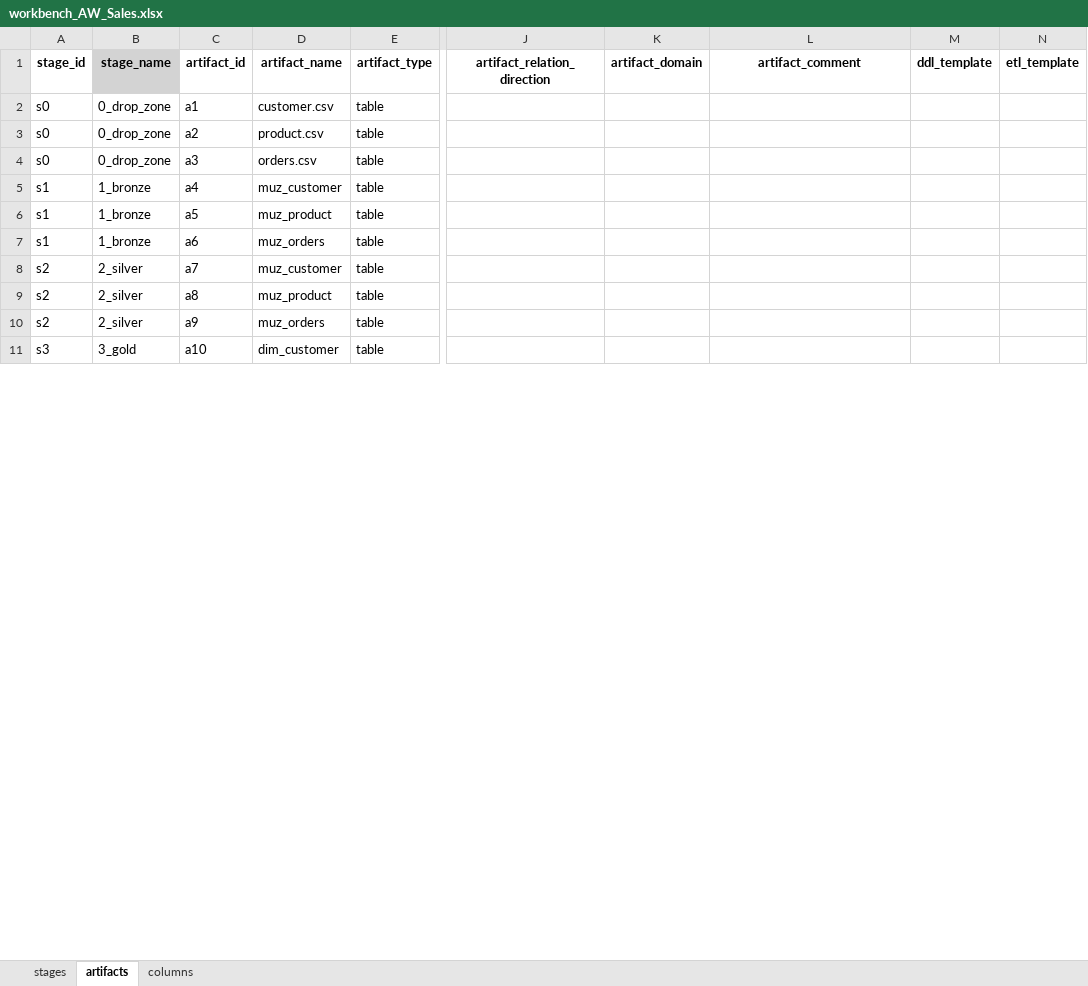
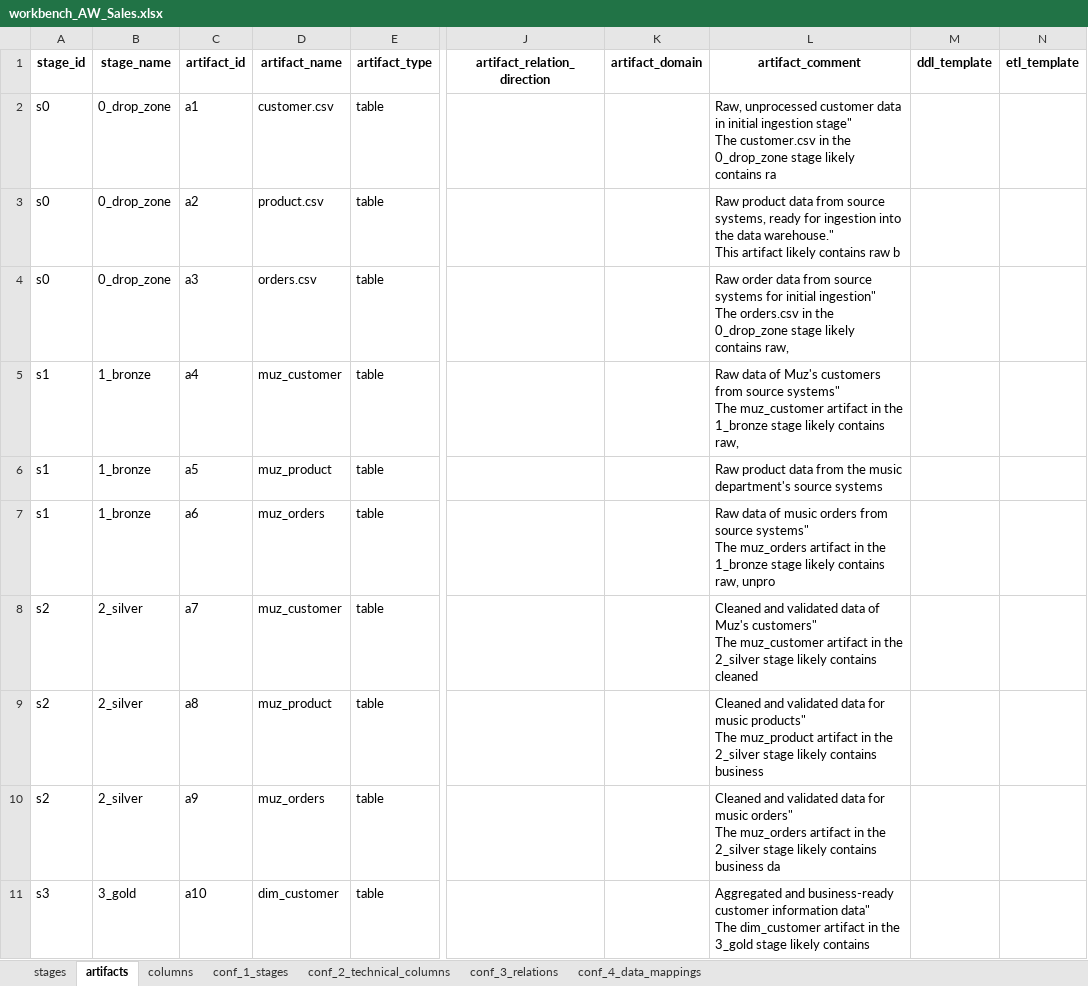
Before and after one commit to dwhbiAdmin/DWH_Creator, an Excel workbook: _DWH_Projects/Project_AW_Sales/2_workbench/workbench_AW_Sales.xlsx, sheet artifacts, drawn as a sheet; only a part is shown, gaps mark what is left out; values as stored, in another font and other column widths than the file's, no borders; ↵ is a line break in a cell; the diff covers the shown part only; the diff names each change by its address in the sheet, - before the commit and + after, or states it on an @@ line.

Commit message:
🎉 Complete enhancement functionality implementation
✅ Major Improvements:
- Renamed modules with step numbering (c_workbench_1_import_raw_utils, c_workbench_2_enhance_import_utils)
- Fixed primary key detection and column_group assignment
- Enhanced AI comment generation for artifacts and columns
- Fixed sheet name compatibility (handles both uppercase/lowercase)
- Improved file handling with better Excel COM integration
- Added comprehensive error handling and backup mechanisms

🔧 Technical Enhancements:
- Extracted raw file import functionality into dedicated module
- Fixed recursion issue in Excel write operations
- Added delays to prevent write conflicts
- Enhanced column format flexibility (column_name vs Column Name)
- Improved AI integration with 100% API success rate

📊 Test Results:
- ✅ Primary key detection: Working perfectly
- ✅ AI comments: 32 successful generations (19 artifacts + 13 columns)
- ✅ Import functionality: 3 files, 13 columns processed
- ✅ Business names: AI-powered enhancement working
- ✅ File operations: Robust Excel file handling

Ready for production use!

```diff
--- a/_DWH_Projects/Project_AW_Sales/2_workbench/workbench_AW_Sales.xlsx (sheet artifacts)
+++ b/_DWH_Projects/Project_AW_Sales/2_workbench/workbench_AW_Sales.xlsx (sheet artifacts)
+sheet tab: conf_1_stages
+sheet tab: conf_2_technical_columns
+sheet tab: conf_3_relations
+sheet tab: conf_4_data_mappings
-B1 fill: #D3D3D3
+B1 fill: none
-L2 (artifact_comment): (empty)
+L2 (artifact_comment): Raw, unprocessed customer data in initial ingestion stage" ↵ The customer.csv in the 0_drop_zone stage likely contains ra
-L3 (artifact_comment): (empty)
+L3 (artifact_comment): Raw product data from source systems, ready for ingestion into the data warehouse." ↵ This artifact likely contains raw b
-L4 (artifact_comment): (empty)
+L4 (artifact_comment): Raw order data from source systems for initial ingestion" ↵ The orders.csv in the 0_drop_zone stage likely contains raw,
-L5 (artifact_comment): (empty)
+L5 (artifact_comment): Raw data of Muz's customers from source systems" ↵ The muz_customer artifact in the 1_bronze stage likely contains raw,
-L6 (artifact_comment): (empty)
+L6 (artifact_comment): Raw product data from the music department's source systems
-L7 (artifact_comment): (empty)
+L7 (artifact_comment): Raw data of music orders from source systems" ↵ The muz_orders artifact in the 1_bronze stage likely contains raw, unpro
-L8 (artifact_comment): (empty)
+L8 (artifact_comment): Cleaned and validated data of Muz's customers" ↵ The muz_customer artifact in the 2_silver stage likely contains cleaned
-L9 (artifact_comment): (empty)
+L9 (artifact_comment): Cleaned and validated data for music products" ↵ The muz_product artifact in the 2_silver stage likely contains business
-L10 (artifact_comment): (empty)
+L10 (artifact_comment): Cleaned and validated data for music orders" ↵ The muz_orders artifact in the 2_silver stage likely contains business da
-L11 (artifact_comment): (empty)
+L11 (artifact_comment): Aggregated and business-ready customer information data" ↵ The dim_customer artifact in the 3_gold stage likely contains
```
Also changed, not shown: 9 edited cells elsewhere in this sheet, sheet columns, 18 other files.
